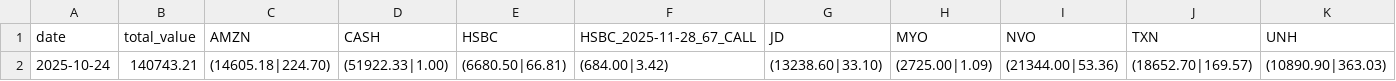
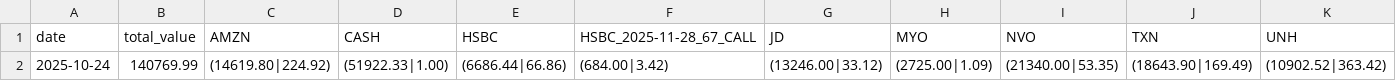
Before and after one commit to qingsongxi/stock_monitor, a CSV file: portfolio_details_history.csv, drawn as a sheet.

```diff
--- a/portfolio_details_history.csv
+++ b/portfolio_details_history.csv
@@ -1,2 +1,2 @@
 date,total_value,AMZN,CASH,HSBC,HSBC_2025-11-28_67_CALL,JD,MYO,NVO,TXN,UNH
-2025-10-24,140743.21,(14605.18|224.70),(51922.33|1.00),(6680.50|66.81),(684.00|3.42),(13238.60|33.10),(2725.00|1.09),(21344.00|53.36),(18652.70|169.57),(10890.90|363.03)
+2025-10-24,140769.99,(14619.80|224.92),(51922.33|1.00),(6686.44|66.86),(684.00|3.42),(13246.00|33.12),(2725.00|1.09),(21340.00|53.35),(18643.90|169.49),(10902.52|363.42)
```
Also changed, not shown: 2 other files.
